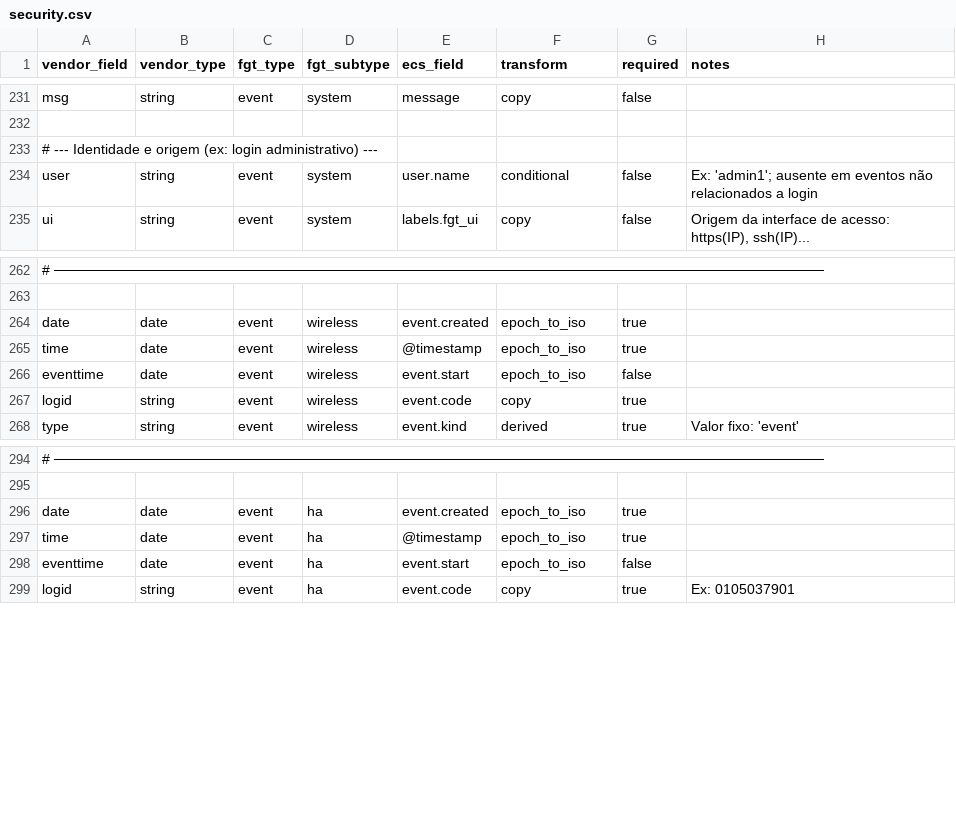
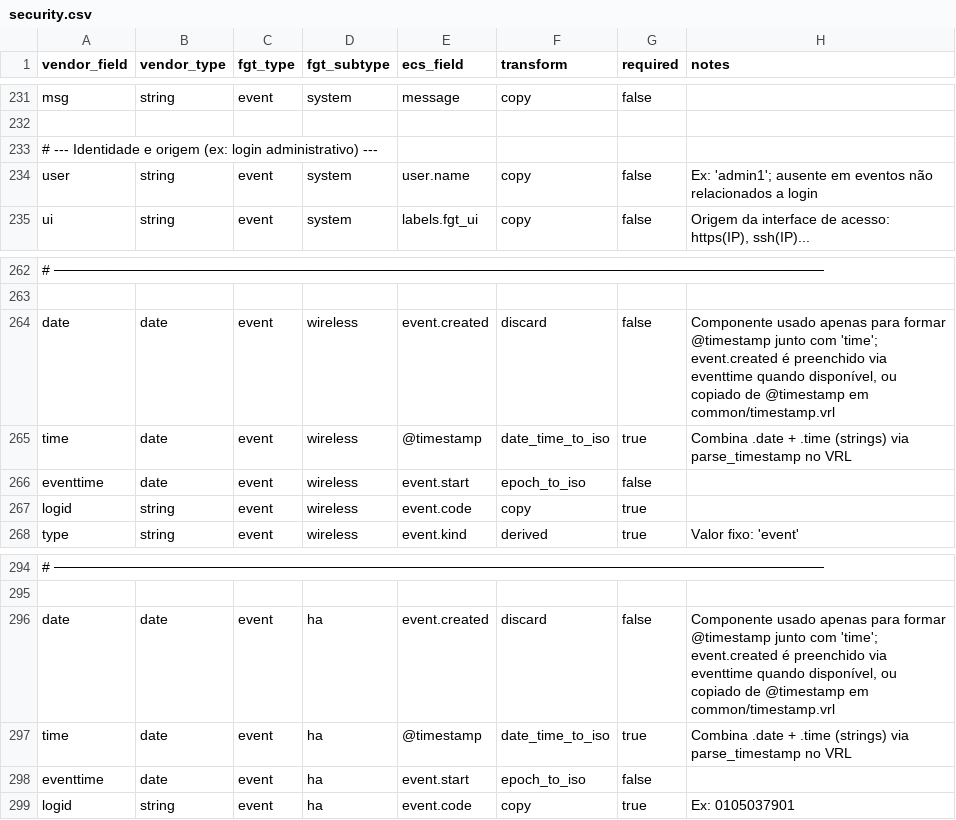
Before and after one commit to GlGontijo/network-logs-platform, a CSV file: spec/vendors/fortigate/security.csv, drawn as a sheet; only a part is shown, gaps mark what is left out; the diff covers the shown part only; the diff names each change by its address in the sheet, - before the commit and + after, or states it on an @@ line.

```diff
--- a/spec/vendors/fortigate/security.csv
+++ b/spec/vendors/fortigate/security.csv
-F234 (transform): conditional
+F234 (transform): copy
-F264 (transform): epoch_to_iso
+F264 (transform): discard
-G264 (required): true
+G264 (required): false
-H264 (notes): (empty)
+H264 (notes): Componente usado apenas para formar @timestamp junto com 'time'; event.created é preenchido via eventtime quando disponível, ou copiado de @timestamp em common/timestamp.vrl
-F265 (transform): epoch_to_iso
+F265 (transform): date_time_to_iso
-H265 (notes): (empty)
+H265 (notes): Combina .date + .time (strings) via parse_timestamp no VRL
-F296 (transform): epoch_to_iso
+F296 (transform): discard
-G296 (required): true
+G296 (required): false
-H296 (notes): (empty)
+H296 (notes): Componente usado apenas para formar @timestamp junto com 'time'; event.created é preenchido via eventtime quando disponível, ou copiado de @timestamp em common/timestamp.vrl
-F297 (transform): epoch_to_iso
+F297 (transform): date_time_to_iso
-H297 (notes): (empty)
+H297 (notes): Combina .date + .time (strings) via parse_timestamp no VRL
```
Also changed, not shown: 25 edited cells elsewhere in this file.
